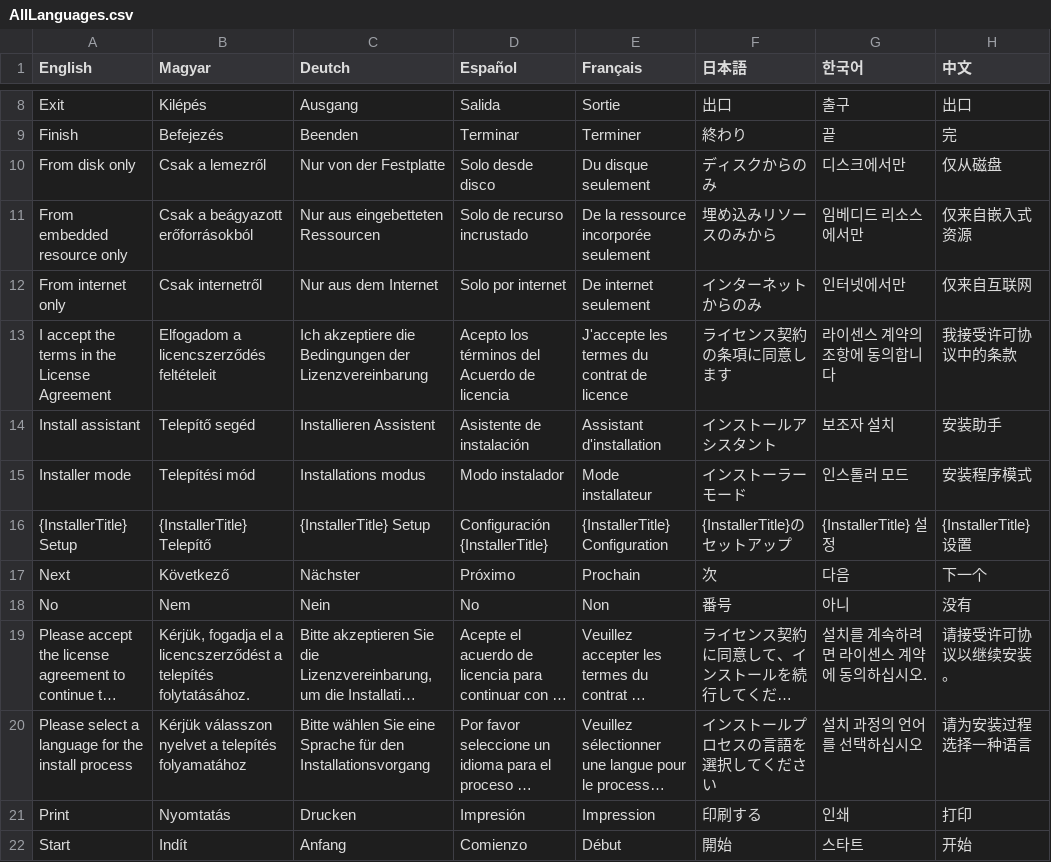
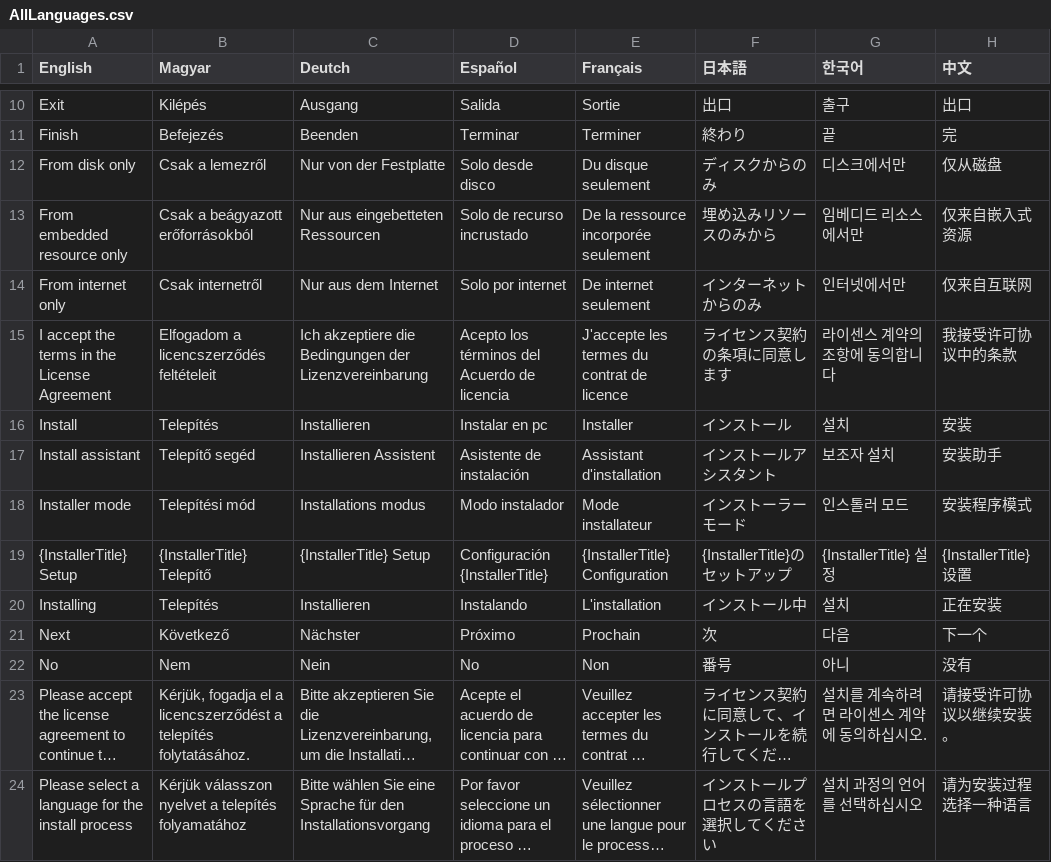
Before and after one commit to Mortens4444/InstallAssistant, a CSV file: InstallAssistant/Languages/AllLanguages.csv, drawn as a sheet; only a part is shown, gaps mark what is left out; the shorter side is filled out with more unchanged rows; long unchanged cells end in …; the diff covers the shown part only.

```diff
--- a/InstallAssistant/Languages/AllLanguages.csv
+++ b/InstallAssistant/Languages/AllLanguages.csv
@@ -13,2 +15,3 @@ From internet only;Csak internetről;Nur aus dem Internet;Solo por internet;De i
 I accept the terms in the License Agreement;Elfogadom a licencszerződés feltételeit;Ich akzeptiere die Bedingungen der Lizenzvereinbarung;Acepto los términos del Acuerdo de licencia;J'accepte les termes du contrat de licence;ライセンス契約の条項に同意します;라이센스 계약의 조항에 동의합니다;我接受许可协议中的条款
+Install;Telepítés;Installieren;Instalar en pc;Installer;インストール;설치;安装
 Install assistant;Telepítő segéd;Installieren Assistent;Asistente de instalación;Assistant d'installation;インストールアシスタント;보조자 설치;安装助手
@@ -16,2 +19,3 @@ Installer mode;Telepítési mód;Installations modus;Modo instalador;Mode instal
 {InstallerTitle} Setup;{InstallerTitle} Telepítő;{InstallerTitle} Setup;Configuración {InstallerTitle};{InstallerTitle} Configuration;{InstallerTitle}のセットアップ;{InstallerTitle} 설정;{InstallerTitle}设置
+Installing;Telepítés;Installieren;Instalando;L'installation;インストール中;설치;正在安装
 Next;Következő;Nächster;Próximo;Prochain;次;다음;下一个
```
Also changed, not shown: 4 added rows elsewhere in this file, 12 other files.
